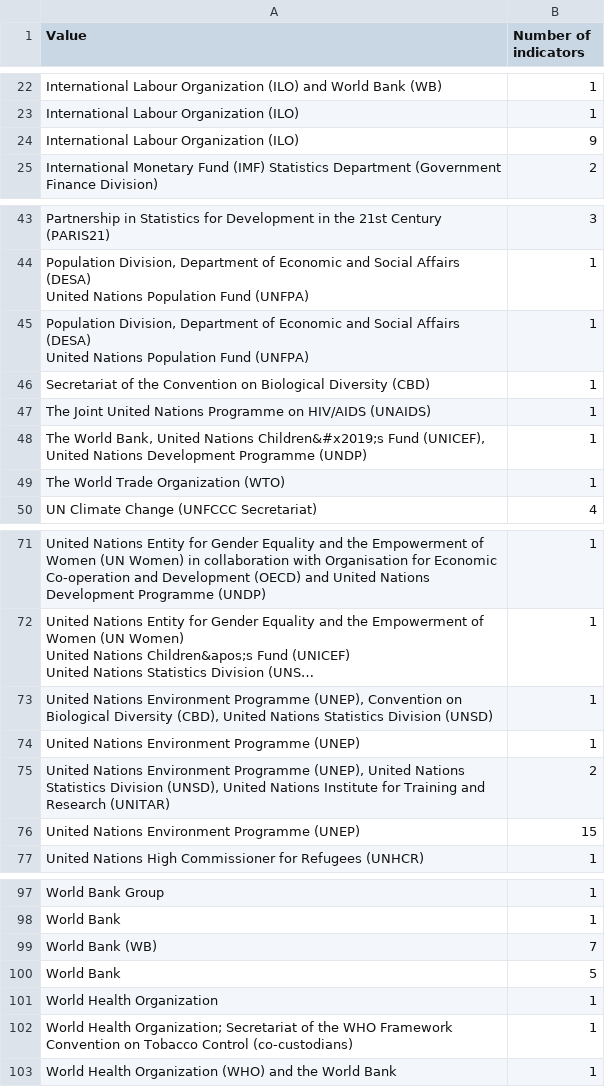
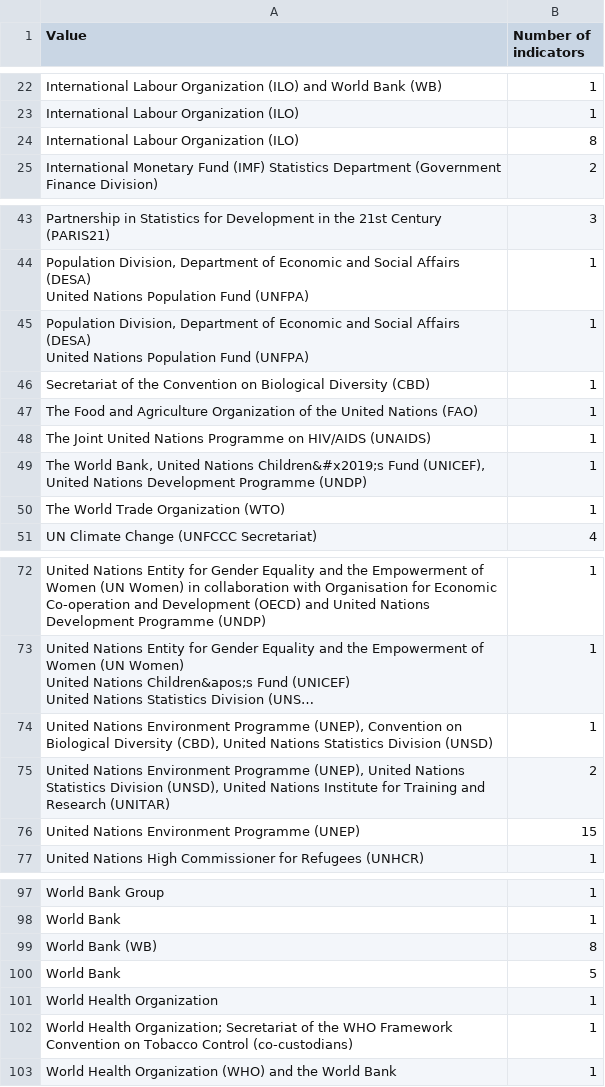
Before and after one commit to PNG-SDG/data, a CSV file: values--metadata--sdg_custodian_agencies__global.csv, drawn as a sheet; only a part is shown, gaps mark what is left out; long unchanged cells end in …; removed rows and columns are numbered as before the commit, all else as after; the diff names each change by its address in the sheet, - before the commit and + after, or states it on an @@ line.

```diff
--- a/values--metadata--sdg_custodian_agencies__global.csv
+++ b/values--metadata--sdg_custodian_agencies__global.csv
-B24 (Number of indicators): 9
+B24 (Number of indicators): 8
+row 47: The Food and Agriculture Organization of the United Nations (FAO) | 1
-row 74: United Nations Environment Programme (UNEP) | 1
-B99 (Number of indicators): 7
+B99 (Number of indicators): 8
```
Also changed, not shown: metadata_field-by-indicator-report.csv, 44 other files.
